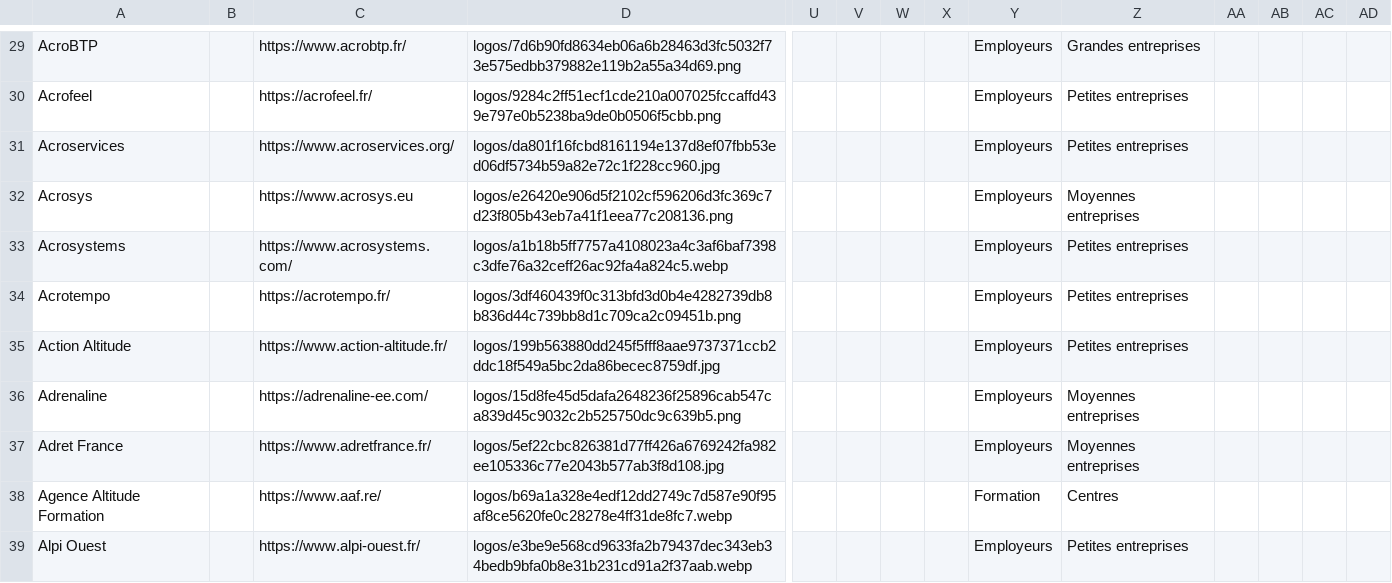
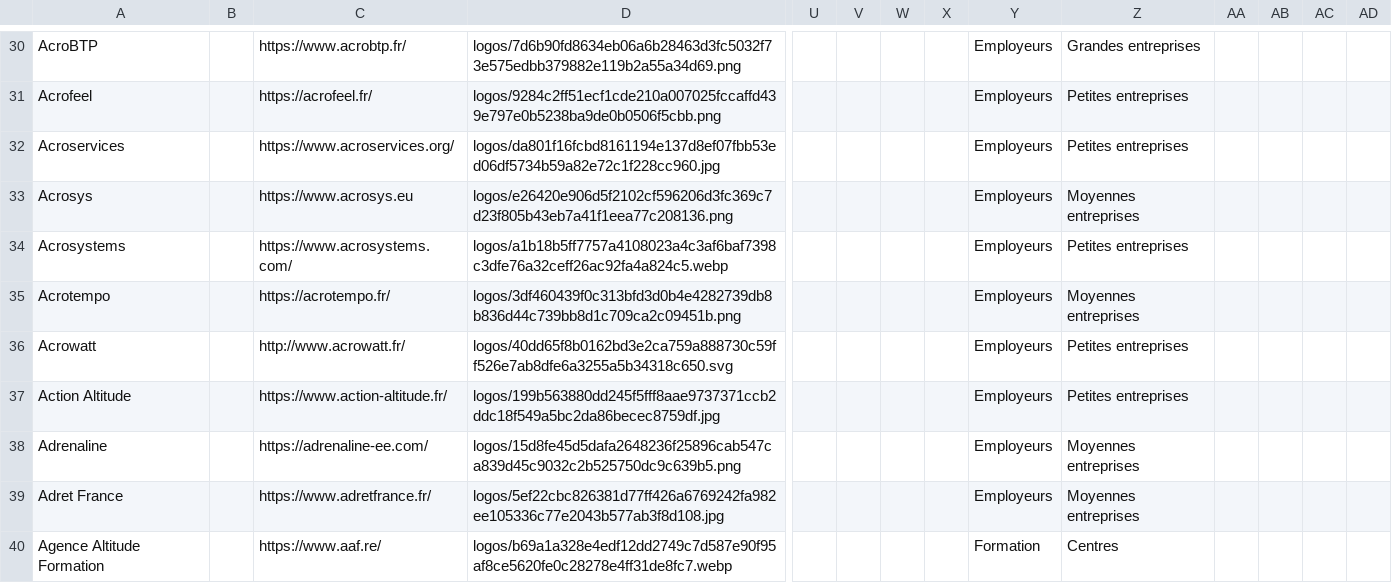
Before and after one commit to rriclet/carte-des-cordes, a CSV file: docs/items.csv, drawn as a sheet; only a part is shown, gaps mark what is left out; the shorter side is filled out with more unchanged rows; addresses are those after the commit; rows hold the shown columns only; the diff covers the shown part only; the diff names each change by its address in the sheet, - before the commit and + after, or states it on an @@ line.

```diff
--- a/docs/items.csv
+++ b/docs/items.csv
-Z35: Petites entreprises
+Z35: Moyennes entreprises
+row 36: Acrowatt |  | http://www.acrowatt.fr/ | logos/40dd65f8b0162bd3e2ca759a888730c59ff526e7ab8dfe6a3255a5b34318c650.svg |  |  |  |  | Employeurs | Petites entreprises
```
Also changed, not shown: 18 added rows elsewhere in this file, 48 other files.
